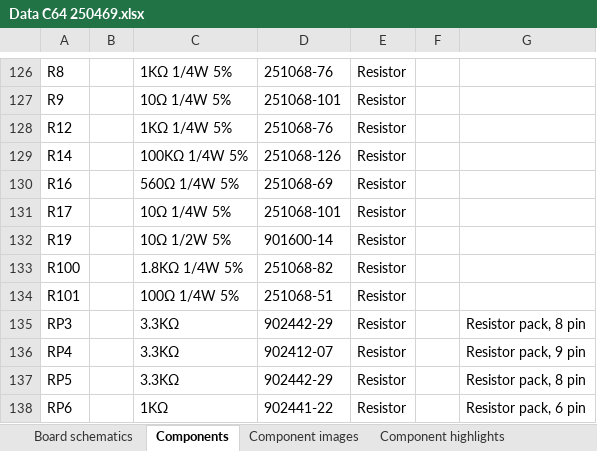
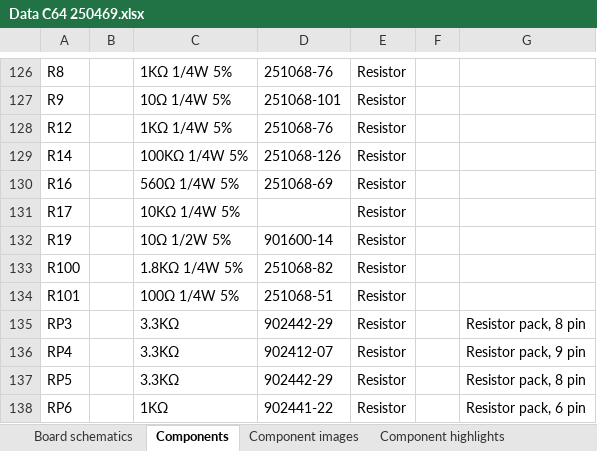
Before and after one commit to HovKlan-DH/Commodore-Repair-Toolbox, an Excel workbook: Data/Commodore 64/250469/Data C64 250469.xlsx, sheet Components, drawn as a sheet; only a part is shown, gaps mark what is left out; values as stored, in another font and other column widths than the file's, no borders; the diff names each change by its address in the sheet, - before the commit and + after, or states it on an @@ line.

```diff
--- a/Data/Commodore 64/250469/Data C64 250469.xlsx (sheet Components)
+++ b/Data/Commodore 64/250469/Data C64 250469.xlsx (sheet Components)
-C131: 10Ω 1/4W 5%
+C131: 10KΩ 1/4W 5%
-D131: 251068-101
+D131: (empty)
```
Also changed, not shown: sheet Board schematics, 4 other files.
